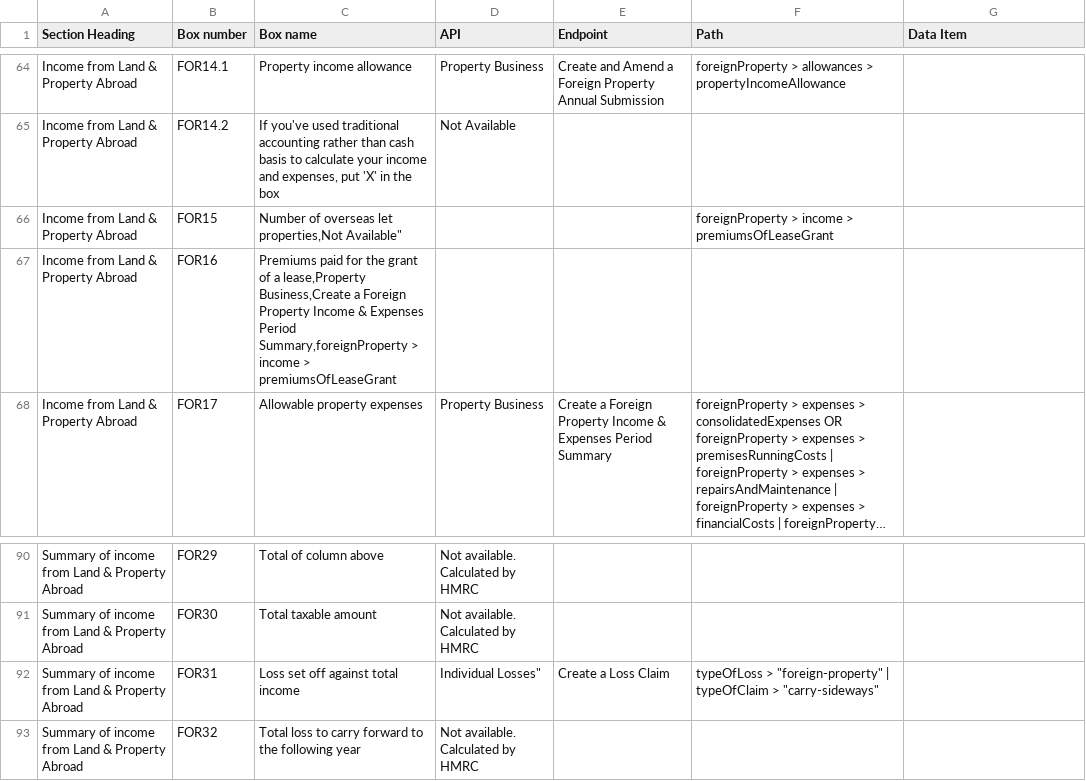
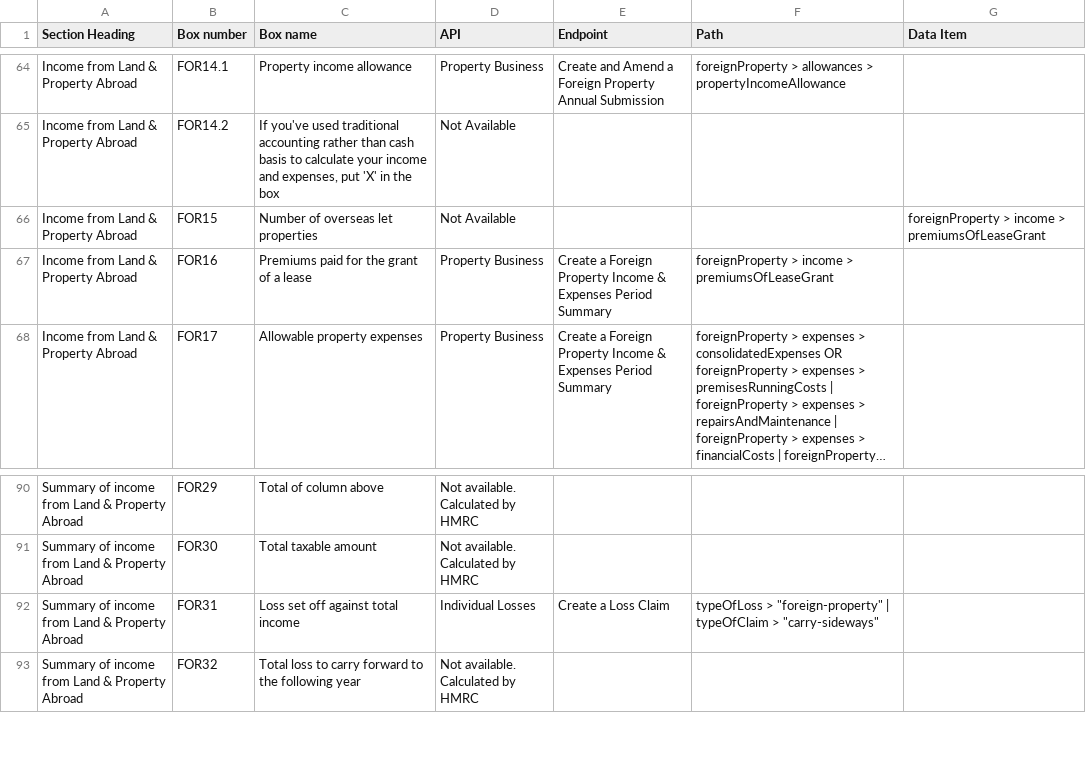
Before and after one commit to hmrc/income-tax-mtd-changelog, a CSV file: mapping/csv/sa106_mapping_v2.csv, drawn as a sheet; only a part is shown, gaps mark what is left out; long unchanged cells end in …; the diff names each change by its address in the sheet, - before the commit and + after, or states it on an @@ line.

Commit message:
Updated formatting of SA106 (#426)

```diff
--- a/mapping/csv/sa106_mapping_v2.csv
+++ b/mapping/csv/sa106_mapping_v2.csv
-C66 (Box name): Number of overseas let properties,Not Available"
+C66 (Box name): Number of overseas let properties
-D66 (API): (empty)
+D66 (API): Not Available
-F66 (Path): foreignProperty > income > premiumsOfLeaseGrant
+F66 (Path): (empty)
-G66 (Data Item): (empty)
+G66 (Data Item): foreignProperty > income > premiumsOfLeaseGrant
-C67 (Box name): …of a lease,Property Business,Create a Foreign Property Income & Expenses Period Summary,foreignProperty > income > premiumsOfLeaseGrant
+C67 (Box name): …of a lease
-D67 (API): (empty)
+D67 (API): Property Business
-E67 (Endpoint): (empty)
+E67 (Endpoint): Create a Foreign Property Income & Expenses Period Summary
-F67 (Path): (empty)
+F67 (Path): foreignProperty > income > premiumsOfLeaseGrant
-D92 (API): Individual Losses"
+D92 (API): Individual Losses
```
